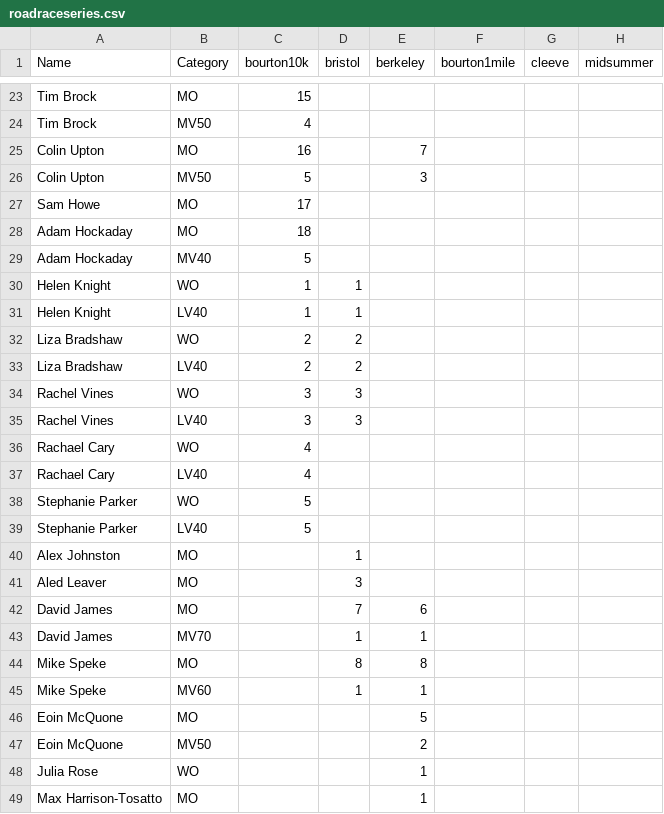
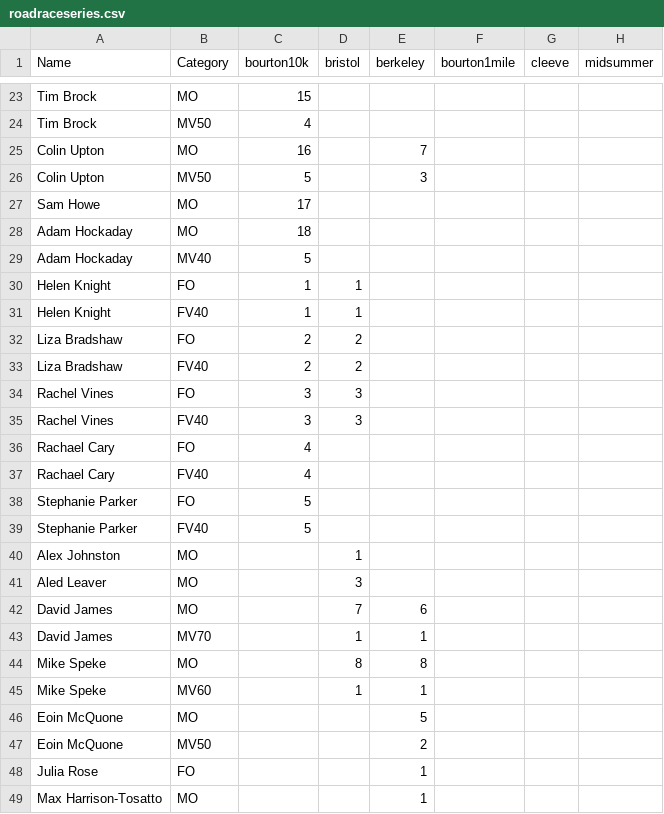
Before and after one commit to CLCStriders/striders, a CSV file: _data/roadraceseries.csv, drawn as a sheet; only a part is shown, gaps mark what is left out; the diff names each change by its address in the sheet, - before the commit and + after, or states it on an @@ line.

Commit message:
update to road series data

```diff
--- a/_data/roadraceseries.csv
+++ b/_data/roadraceseries.csv
-B30 (Category): WO
+B30 (Category): FO
-B31 (Category): LV40
+B31 (Category): FV40
-B32 (Category): WO
+B32 (Category): FO
-B33 (Category): LV40
+B33 (Category): FV40
-B34 (Category): WO
+B34 (Category): FO
-B35 (Category): LV40
+B35 (Category): FV40
-B36 (Category): WO
+B36 (Category): FO
-B37 (Category): LV40
+B37 (Category): FV40
-B38 (Category): WO
+B38 (Category): FO
-B39 (Category): LV40
+B39 (Category): FV40
-B48 (Category): WO
+B48 (Category): FO
```
Also changed, not shown: 2 other files.
